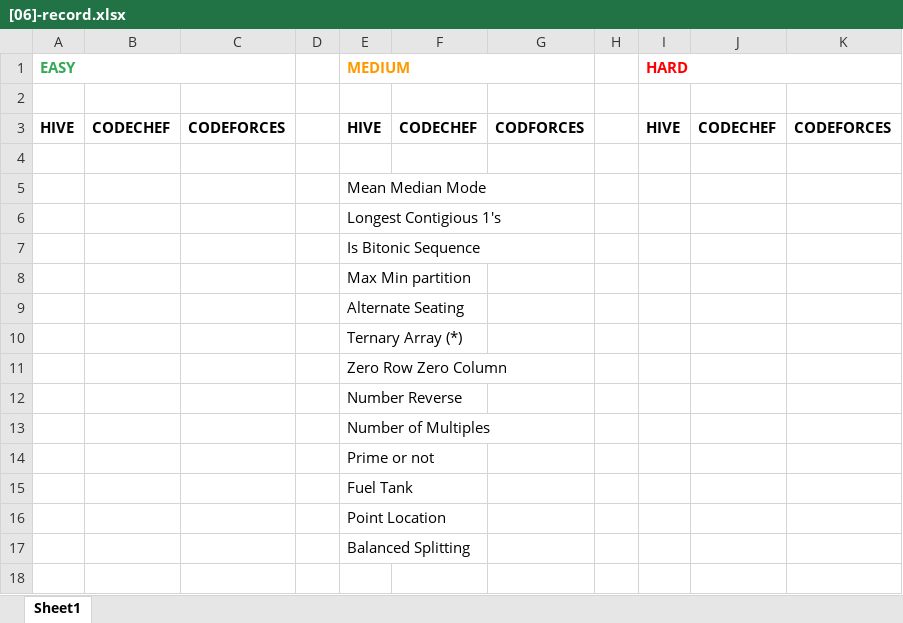
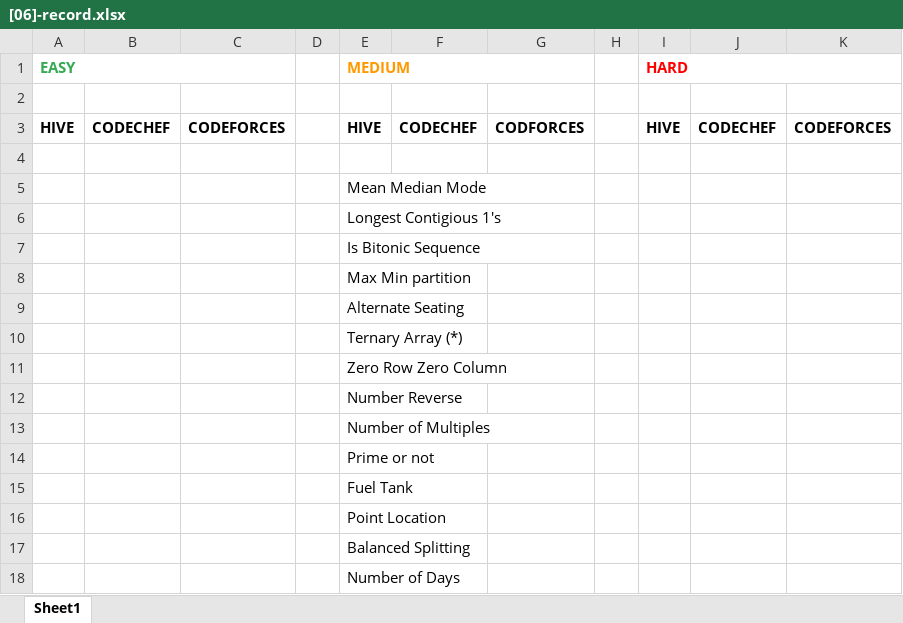
Before and after one commit to shanthan5589/notes, an Excel workbook: python/[06]-record.xlsx, sheet Sheet1, drawn as a sheet; values as stored, in another font and other column widths than the file's, no borders; the diff names each change by its address in the sheet, - before the commit and + after, or states it on an @@ line.

```diff
--- a/python/[06]-record.xlsx (sheet Sheet1)
+++ b/python/[06]-record.xlsx (sheet Sheet1)
+row 18:  |  |  |  | Number of Days
```
